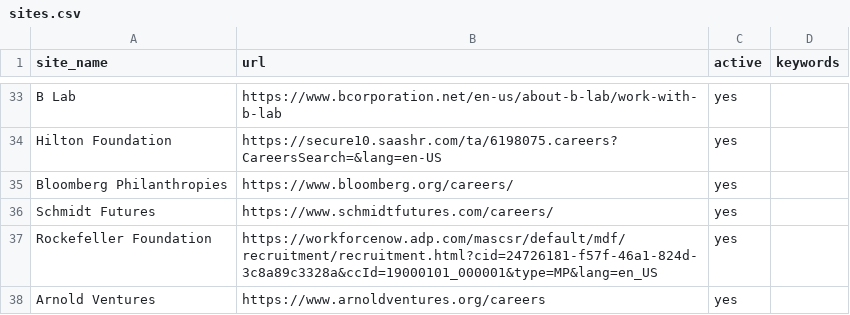
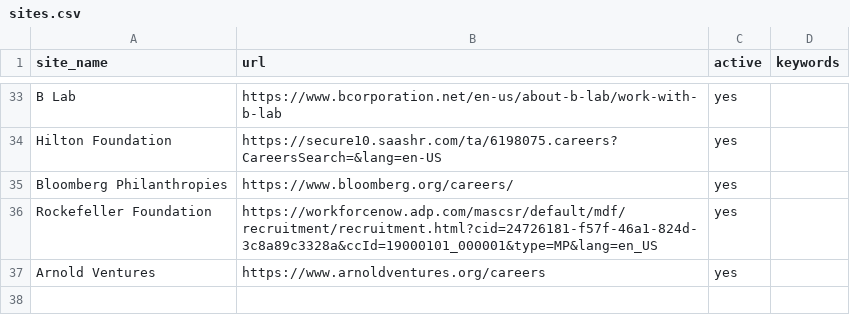
Before and after one commit to ZoellerK/Job-search, a CSV file: sites.csv, drawn as a sheet; only a part is shown, gaps mark what is left out; the diff names each change by its address in the sheet, - before the commit and + after, or states it on an @@ line.

```diff
--- a/sites.csv
+++ b/sites.csv
-row 36: Schmidt Futures | https://www.schmidtfutures.com/careers/ | yes
```
Also changed, not shown: 1 other file.
